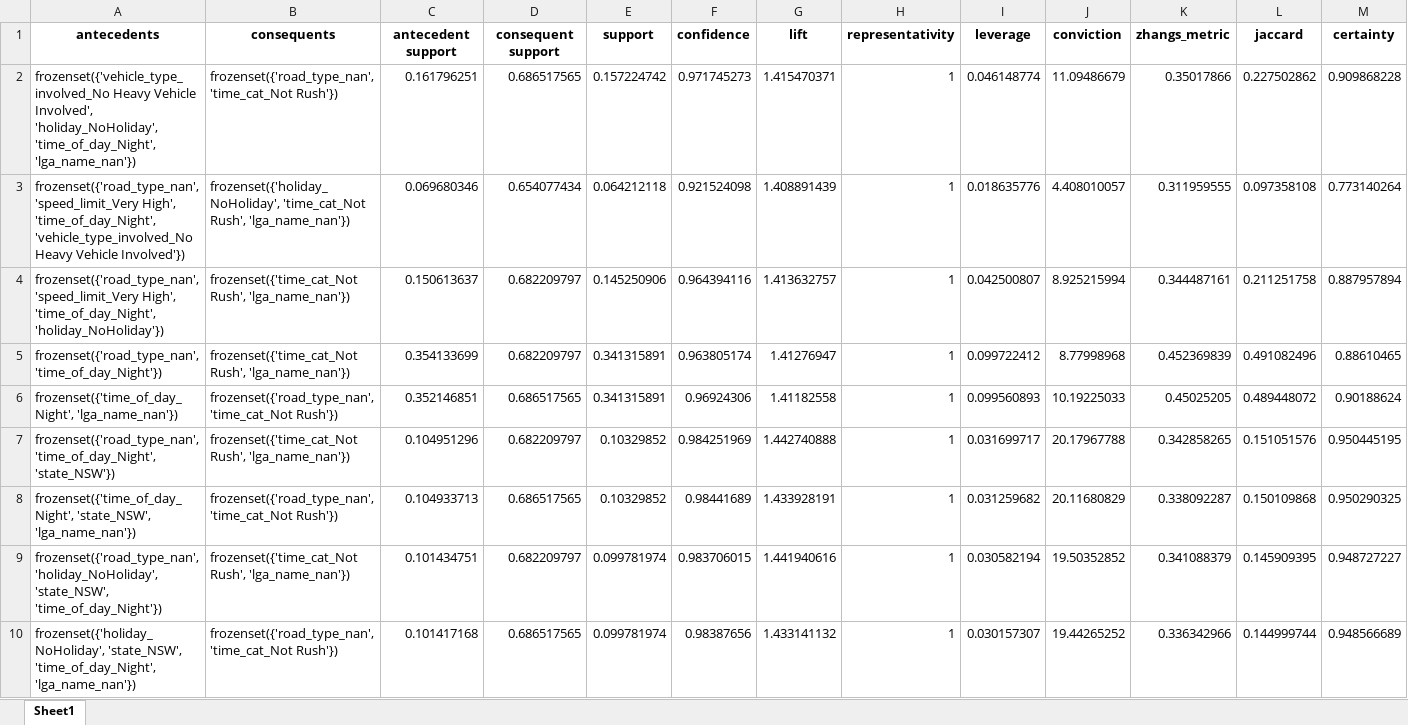
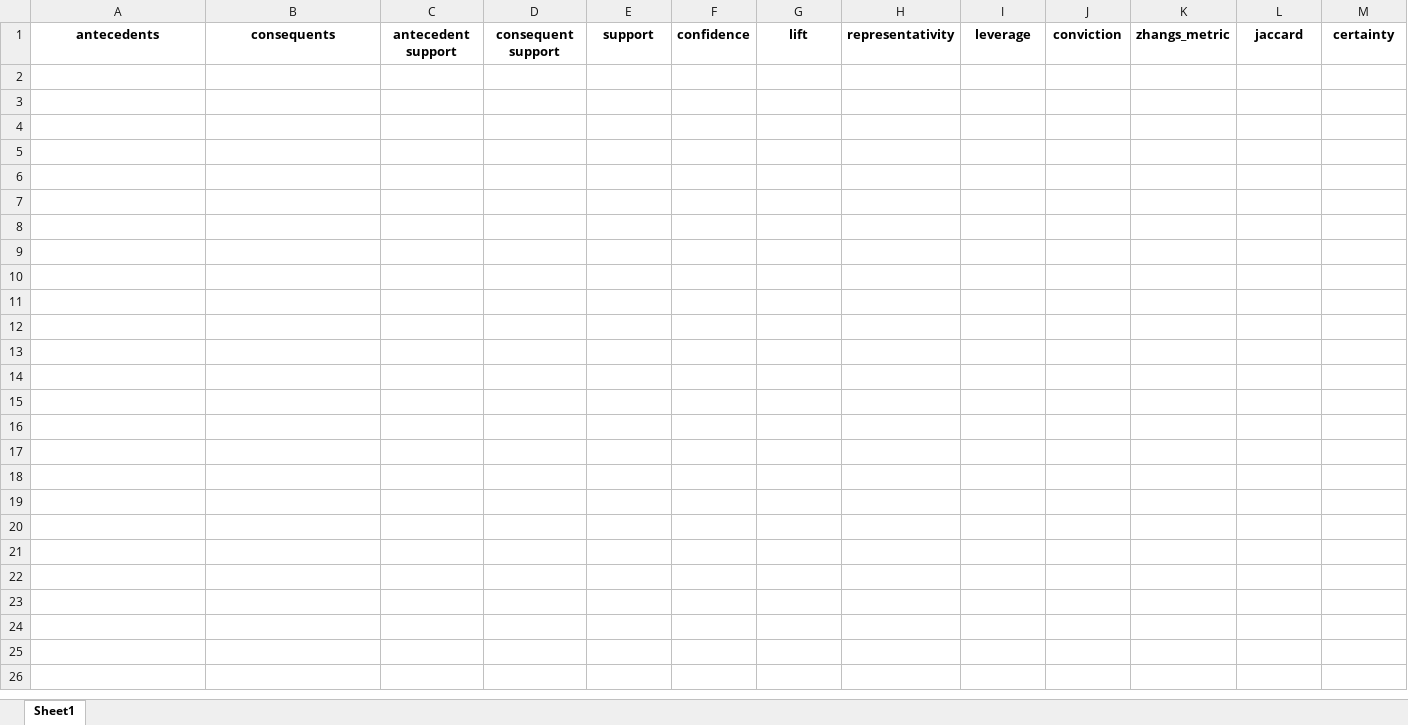
Before and after one commit to gambit0070/Data-Warehouse, an Excel workbook: algo_2.xlsx, sheet Sheet1, drawn as a sheet; only a part is shown; values as stored, in another font and other column widths than the file's, no borders; rows hold the shown columns only; the diff covers the shown part only; the diff names each change by its address in the sheet, - before the commit and + after, or states it on an @@ line.

```diff
--- a/algo_2.xlsx (sheet Sheet1)
+++ b/algo_2.xlsx (sheet Sheet1)
-row 2: frozenset({'vehicle_type_involved_No Heavy Vehicle Involved', 'holiday_NoHoliday', 'time_of_day_Night', 'lga_name_nan'}) | frozenset({'road_type_nan', 'time_cat_Not Rush'}) | 0.161796251 | 0.686517565 | 0.157224742 | 0.971745273 | 1.415470371 | 1 | 0.046148774 | 11.09486679 | 0.35017866 | 0.227502862 | 0.909868228
-row 3: frozenset({'road_type_nan', 'speed_limit_Very High', 'time_of_day_Night', 'vehicle_type_involved_No Heavy Vehicle Involved'}) | frozenset({'holiday_NoHoliday', 'time_cat_Not Rush', 'lga_name_nan'}) | 0.069680346 | 0.654077434 | 0.064212118 | 0.921524098 | 1.408891439 | 1 | 0.018635776 | 4.408010057 | 0.311959555 | 0.097358108 | 0.773140264
-row 4: frozenset({'road_type_nan', 'speed_limit_Very High', 'time_of_day_Night', 'holiday_NoHoliday'}) | frozenset({'time_cat_Not Rush', 'lga_name_nan'}) | 0.150613637 | 0.682209797 | 0.145250906 | 0.964394116 | 1.413632757 | 1 | 0.042500807 | 8.925215994 | 0.344487161 | 0.211251758 | 0.887957894
-row 5: frozenset({'road_type_nan', 'time_of_day_Night'}) | frozenset({'time_cat_Not Rush', 'lga_name_nan'}) | 0.354133699 | 0.682209797 | 0.341315891 | 0.963805174 | 1.41276947 | 1 | 0.099722412 | 8.77998968 | 0.452369839 | 0.491082496 | 0.88610465
-row 6: frozenset({'time_of_day_Night', 'lga_name_nan'}) | frozenset({'road_type_nan', 'time_cat_Not Rush'}) | 0.352146851 | 0.686517565 | 0.341315891 | 0.96924306 | 1.41182558 | 1 | 0.099560893 | 10.19225033 | 0.45025205 | 0.489448072 | 0.90188624
-row 7: frozenset({'road_type_nan', 'time_of_day_Night', 'state_NSW'}) | frozenset({'time_cat_Not Rush', 'lga_name_nan'}) | 0.104951296 | 0.682209797 | 0.10329852 | 0.984251969 | 1.442740888 | 1 | 0.031699717 | 20.17967788 | 0.342858265 | 0.151051576 | 0.950445195
-row 8: frozenset({'time_of_day_Night', 'state_NSW', 'lga_name_nan'}) | frozenset({'road_type_nan', 'time_cat_Not Rush'}) | 0.104933713 | 0.686517565 | 0.10329852 | 0.98441689 | 1.433928191 | 1 | 0.031259682 | 20.11680829 | 0.338092287 | 0.150109868 | 0.950290325
-row 9: frozenset({'road_type_nan', 'holiday_NoHoliday', 'state_NSW', 'time_of_day_Night'}) | frozenset({'time_cat_Not Rush', 'lga_name_nan'}) | 0.101434751 | 0.682209797 | 0.099781974 | 0.983706015 | 1.441940616 | 1 | 0.030582194 | 19.50352852 | 0.341088379 | 0.145909395 | 0.948727227
-row 10: frozenset({'holiday_NoHoliday', 'state_NSW', 'time_of_day_Night', 'lga_name_nan'}) | frozenset({'road_type_nan', 'time_cat_Not Rush'}) | 0.101417168 | 0.686517565 | 0.099781974 | 0.98387656 | 1.433141132 | 1 | 0.030157307 | 19.44265252 | 0.336342966 | 0.144999744 | 0.948566689
```
Also changed, not shown: 26 removed rows elsewhere in this sheet, algo.xlsx, population_long.xlsx, 7 other files.
